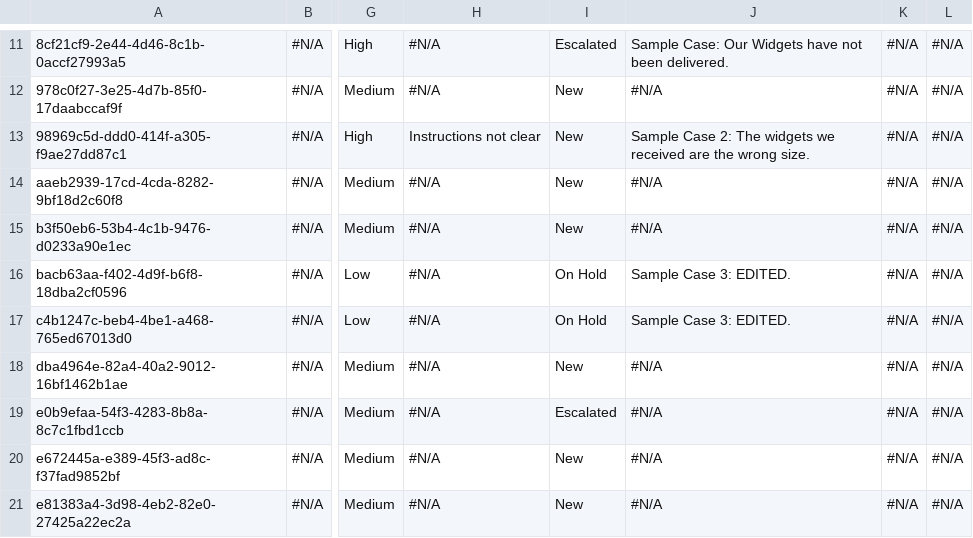
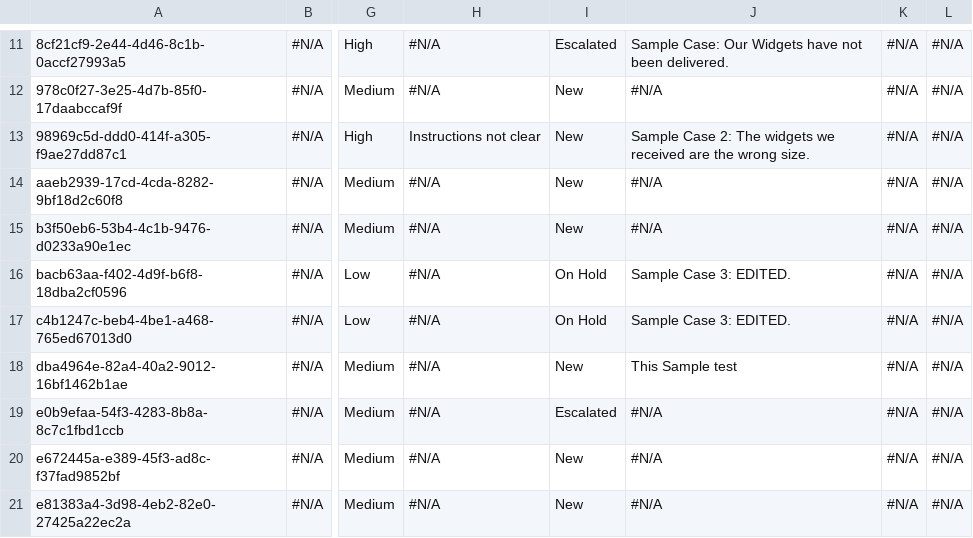
Before and after one commit to Asnafshaikh/ScratchRepo, a CSV file: Case.csv, drawn as a sheet; only a part is shown, gaps mark what is left out; the diff names each change by its address in the sheet, - before the commit and + after, or states it on an @@ line.

```diff
--- a/Case.csv
+++ b/Case.csv
-J18: #N/A
+J18: This Sample test
```
